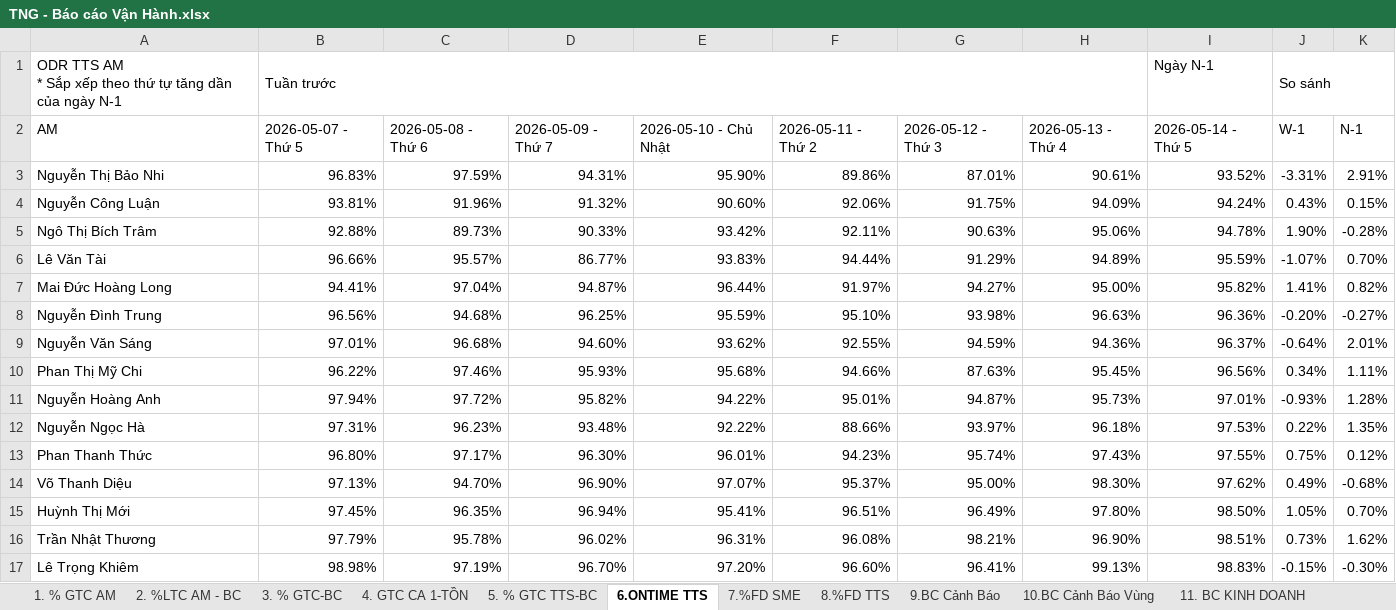
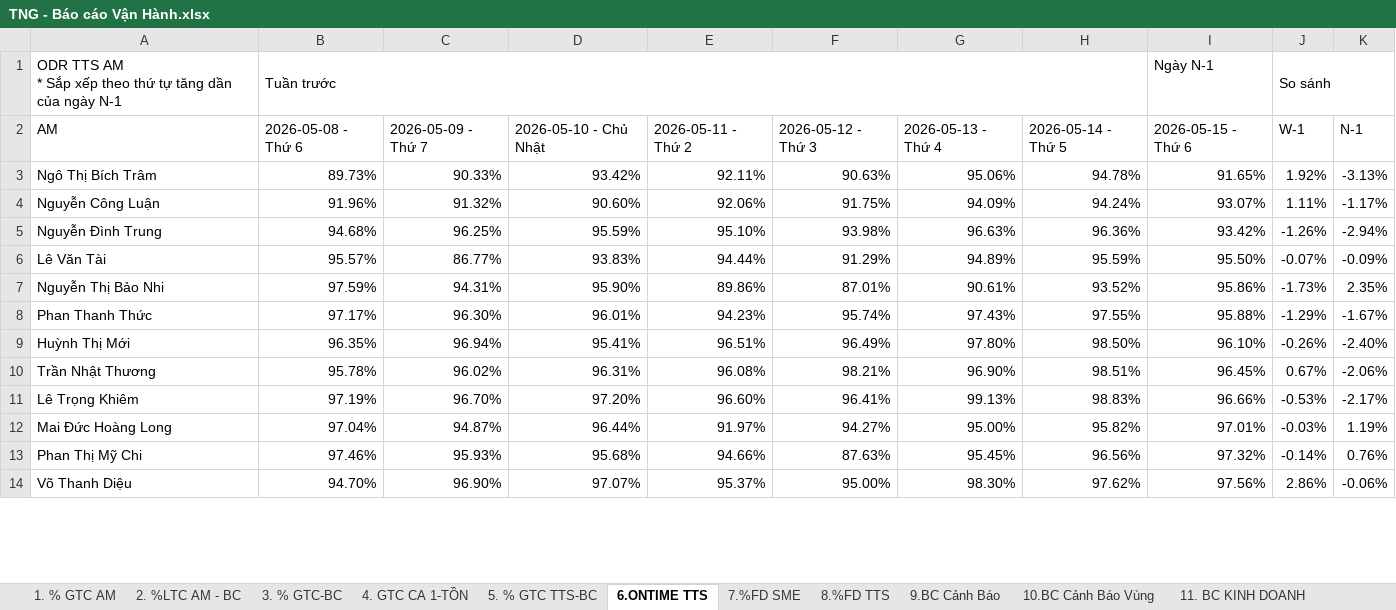
Before and after one commit to Ghn-tng/TNG-Dashboard, an Excel workbook: TNG - Báo cáo Vận Hành.xlsx, sheet 6.ONTIME TTS, drawn as a sheet; only a part is shown; values as stored, in another font and other column widths than the file's, no cell formats; charts and pictures and conditional formats not drawn; removed rows and columns are numbered as before the commit, all else as after; the diff covers the shown part only; the diff names each change by its address in the sheet, - before the commit and + after, or states it on an @@ line.

```diff
--- a/TNG - Báo cáo Vận Hành.xlsx (sheet 6.ONTIME TTS)
+++ b/TNG - Báo cáo Vận Hành.xlsx (sheet 6.ONTIME TTS)
-column B, rows 1-2: Tuần trước | 2026-05-07 - Thứ 5; row 5: 92.88%; row 8: 96.56%; row 13: 96.80%; rows 15-17: 97.45% | 97.79% | 98.98%
+column I, rows 1-3: Ngày N-1 | 2026-05-15 - Thứ 6 | 91.65%; row 5: 93.42%; rows 8-11: 95.88% | 96.10% | 96.45% | 96.66%
-B1: (empty)
+B1: Tuần trước
+B1:H1 merged
-H1: Ngày N-1
+H1: (empty)
-row 3: Nguyễn Thị Bảo Nhi | 96.83% | 97.59% | 94.31% | 95.90% | 89.86% | 87.01% | 90.61% | 93.52% | -3.31% | 2.91%
-row 4: Nguyễn Công Luận | 93.81% | 91.96% | 91.32% | 90.60% | 92.06% | 91.75% | 94.09% | 94.24% | 0.43% | 0.15%
-J3: 1.90%
+J3: 1.92%
-K3: -0.28%
+K3: -3.13%
-row 6: Lê Văn Tài | 96.66% | 95.57% | 86.77% | 93.83% | 94.44% | 91.29% | 94.89% | 95.59% | -1.07% | 0.70%
-row 7: Mai Đức Hoàng Long | 94.41% | 97.04% | 94.87% | 96.44% | 91.97% | 94.27% | 95.00% | 95.82% | 1.41% | 0.82%
+row 4: Nguyễn Công Luận | 91.96% | 91.32% | 90.60% | 92.06% | 91.75% | 94.09% | 94.24% | 93.07% | 1.11% | -1.17%
-J5: -0.20%
+J5: -1.26%
-K5: -0.27%
+K5: -2.94%
-row 9: Nguyễn Văn Sáng | 97.01% | 96.68% | 94.60% | 93.62% | 92.55% | 94.59% | 94.36% | 96.37% | -0.64% | 2.01%
-row 10: Phan Thị Mỹ Chi | 96.22% | 97.46% | 95.93% | 95.68% | 94.66% | 87.63% | 95.45% | 96.56% | 0.34% | 1.11%
-row 11: Nguyễn Hoàng Anh | 97.94% | 97.72% | 95.82% | 94.22% | 95.01% | 94.87% | 95.73% | 97.01% | -0.93% | 1.28%
-row 12: Nguyễn Ngọc Hà | 97.31% | 96.23% | 93.48% | 92.22% | 88.66% | 93.97% | 96.18% | 97.53% | 0.22% | 1.35%
+row 6: Lê Văn Tài | 95.57% | 86.77% | 93.83% | 94.44% | 91.29% | 94.89% | 95.59% | 95.50% | -0.07% | -0.09%
+row 7: Nguyễn Thị Bảo Nhi | 97.59% | 94.31% | 95.90% | 89.86% | 87.01% | 90.61% | 93.52% | 95.86% | -1.73% | 2.35%
-J8: 0.75%
+J8: -1.29%
-K8: 0.12%
+K8: -1.67%
-row 14: Võ Thanh Diệu | 97.13% | 94.70% | 96.90% | 97.07% | 95.37% | 95.00% | 98.30% | 97.62% | 0.49% | -0.68%
-J9: 1.05%
+J9: -0.26%
-K9: 0.70%
+K9: -2.40%
-J10: 0.73%
+J10: 0.67%
-K10: 1.62%
+K10: -2.06%
-J11: -0.15%
+J11: -0.53%
-K11: -0.30%
+K11: -2.17%
+row 12: Mai Đức Hoàng Long | 97.04% | 94.87% | 96.44% | 91.97% | 94.27% | 95.00% | 95.82% | 97.01% | -0.03% | 1.19%
+row 13: Phan Thị Mỹ Chi | 97.46% | 95.93% | 95.68% | 94.66% | 87.63% | 95.45% | 96.56% | 97.32% | -0.14% | 0.76%
+row 14: Võ Thanh Diệu | 94.70% | 96.90% | 97.07% | 95.37% | 95.00% | 98.30% | 97.62% | 97.56% | 2.86% | -0.06%
```
Also changed, not shown: 48 added rows, 45 removed rows, 45 edited cells and merged cells elsewhere in this sheet, sheet 2. %LTC AM - BC, sheet 8.%FD TTS, sheet 7.%FD SME, sheet 1. % GTC AM, sheet 3. % GTC-BC, sheet 5. % GTC TTS-BC, 4 more sheets, cell formats, formulas that keep their value, hidden cells, TNG_OPR.xlsx, 48 other files.
